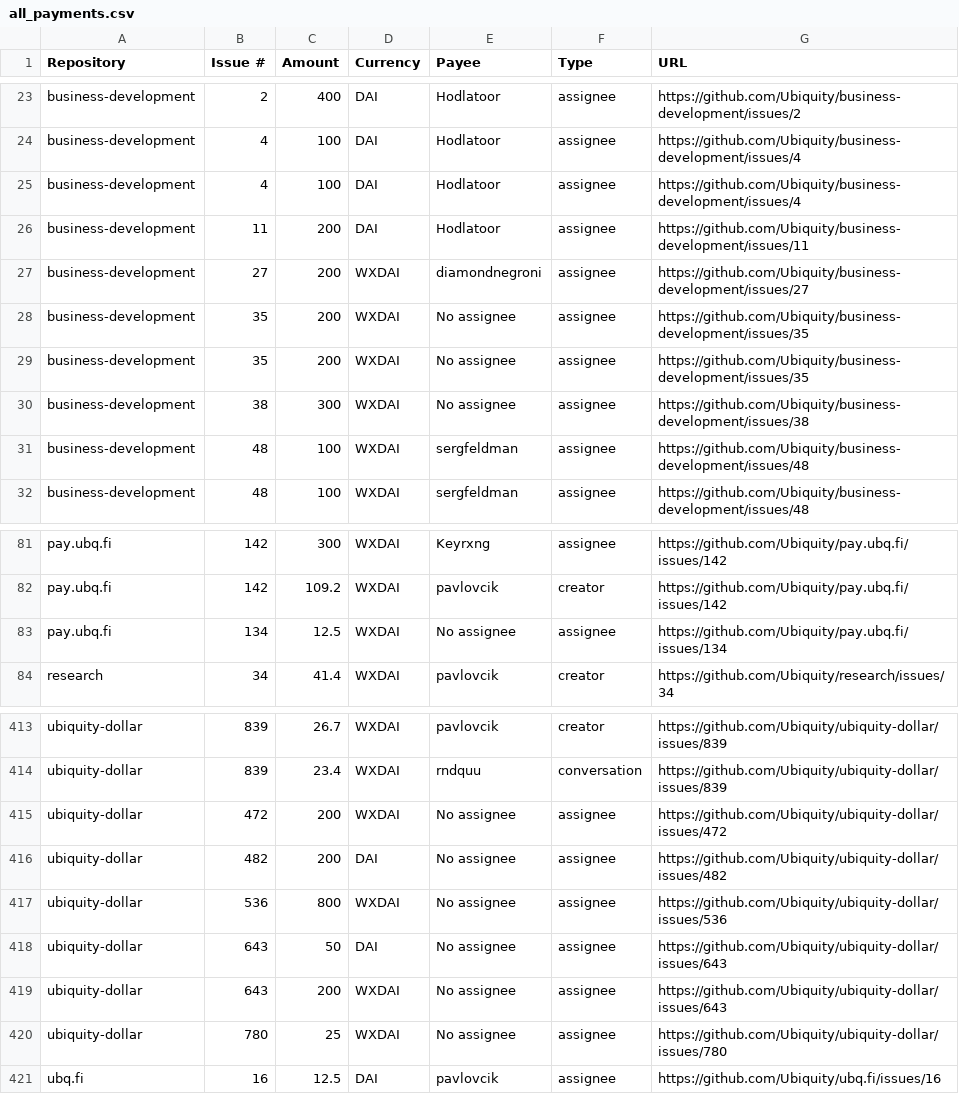
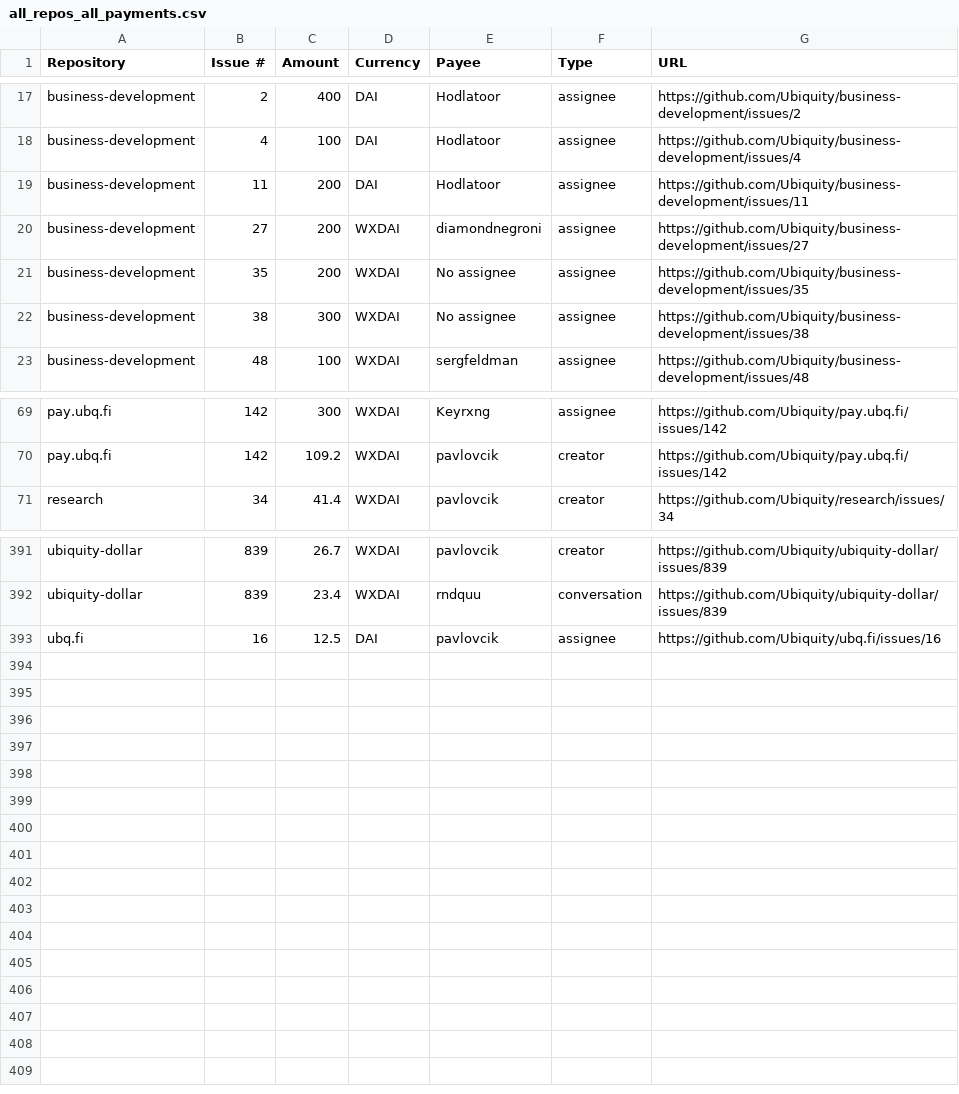
Before and after one commit to Keyrxng/ubq-airdrop-cli, a CSV file: all_repos_all_payments.csv (was all_payments.csv), drawn as a sheet; only a part is shown, gaps mark what is left out; the diff covers the shown part only; the diff names each change by its address in the sheet, - before the commit and + after, or states it on an @@ line.

```diff
--- a/all_payments.csv
+++ b/all_repos_all_payments.csv
-row 25: business-development | 4 | 100 | DAI | Hodlatoor | assignee | https://github.com/Ubiquity/business-development/issues/4
-row 29: business-development | 35 | 200 | WXDAI | No assignee | assignee | https://github.com/Ubiquity/business-development/issues/35
-row 31: business-development | 48 | 100 | WXDAI | sergfeldman | assignee | https://github.com/Ubiquity/business-development/issues/48
-row 83: pay.ubq.fi | 134 | 12.5 | WXDAI | No assignee | assignee | https://github.com/Ubiquity/pay.ubq.fi/issues/134
-row 415: ubiquity-dollar | 472 | 200 | WXDAI | No assignee | assignee | https://github.com/Ubiquity/ubiquity-dollar/issues/472
-row 416: ubiquity-dollar | 482 | 200 | DAI | No assignee | assignee | https://github.com/Ubiquity/ubiquity-dollar/issues/482
-row 417: ubiquity-dollar | 536 | 800 | WXDAI | No assignee | assignee | https://github.com/Ubiquity/ubiquity-dollar/issues/536
-row 418: ubiquity-dollar | 643 | 50 | DAI | No assignee | assignee | https://github.com/Ubiquity/ubiquity-dollar/issues/643
-row 419: ubiquity-dollar | 643 | 200 | WXDAI | No assignee | assignee | https://github.com/Ubiquity/ubiquity-dollar/issues/643
-row 420: ubiquity-dollar | 780 | 25 | WXDAI | No assignee | assignee | https://github.com/Ubiquity/ubiquity-dollar/issues/780
```
Also changed, not shown: 18 removed rows elsewhere in this file, 15 other files.
